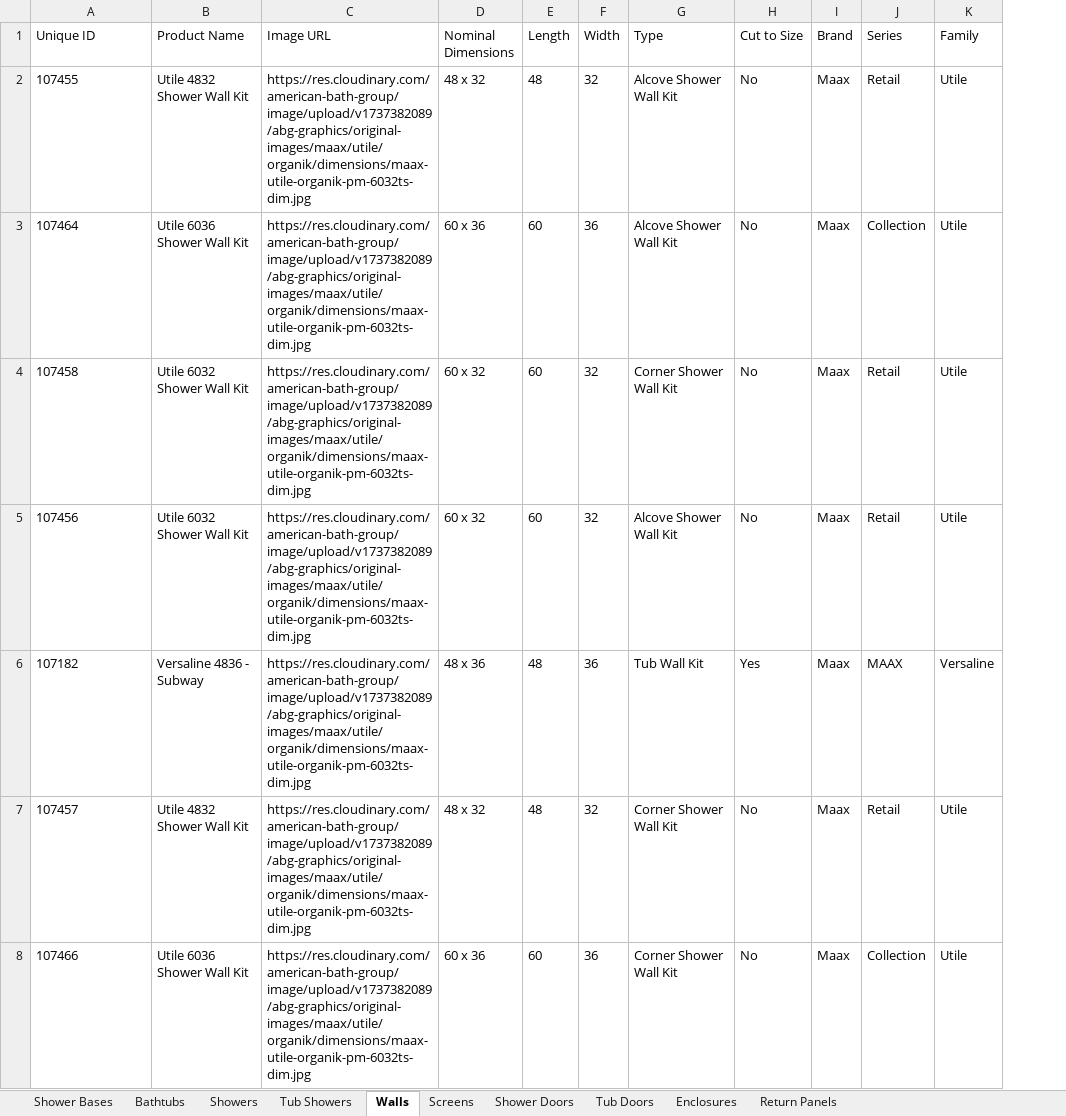
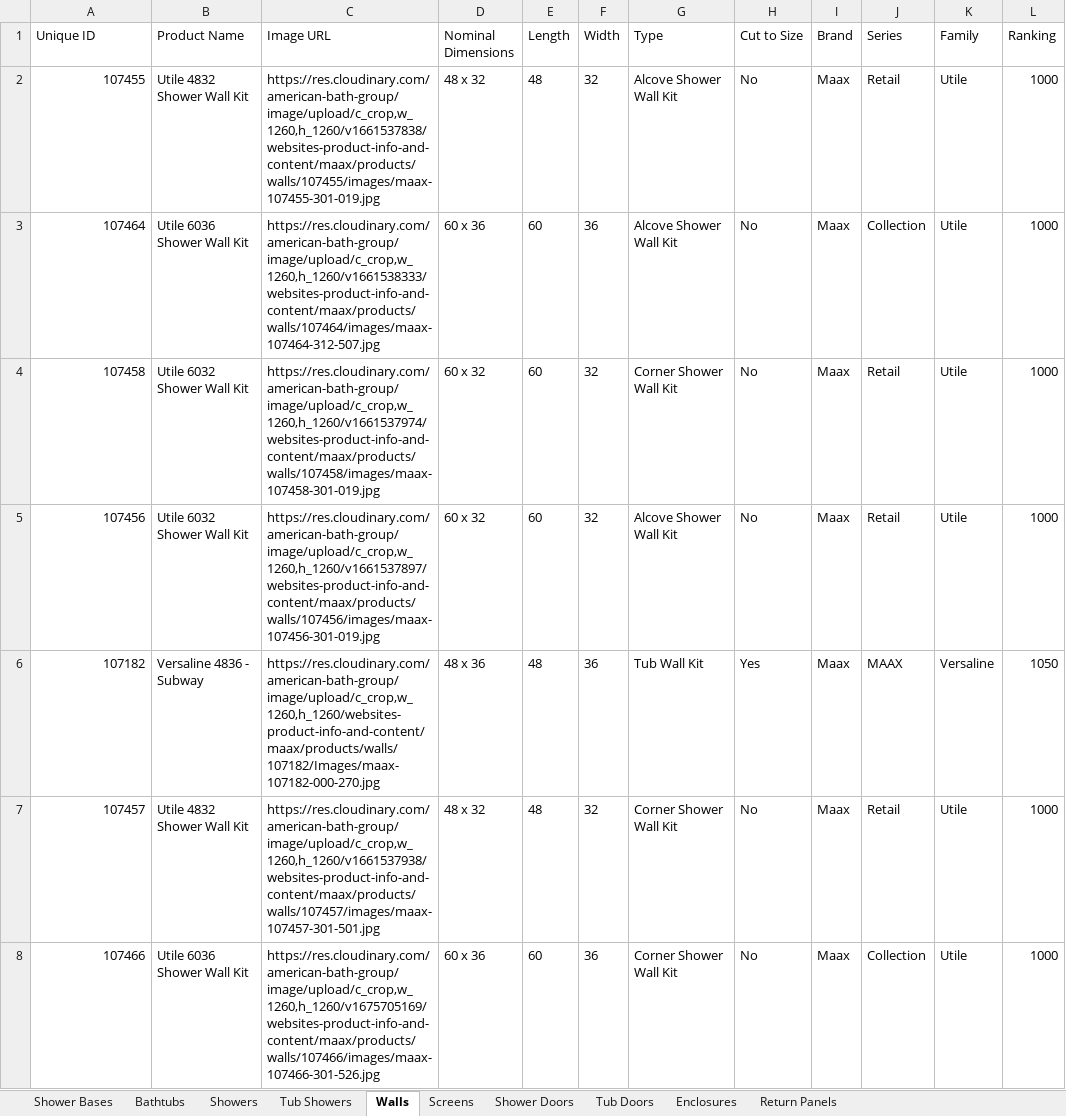
Before and after one commit to olepagedumontabg/ORCA, an Excel workbook: data/Product Data.xlsx, sheet Walls, drawn as a sheet; only a part is shown; values as stored, in another font and other column widths than the file's, no borders; the diff covers the shown part only; the diff names each change by its address in the sheet, - before the commit and + after, or states it on an @@ line.

```diff
--- a/data/Product Data.xlsx (sheet Walls)
+++ b/data/Product Data.xlsx (sheet Walls)
+column L (Ranking), rows 2-8: 1000 | 1000 | 1000 | 1000 | 1050 | 1000 | 1000
-A2:A8 alignment: left
+A2:A8 alignment: right
-C2 (Image URL): https://res.cloudinary.com/american-bath-group/image/upload/v1737382089/abg-graphics/original-images/maax/utile/organik/dimensions/maax-utile-organik-pm-6032ts-dim.jpg
+C2 (Image URL): https://res.cloudinary.com/american-bath-group/image/upload/c_crop,w_1260,h_1260/v1661537838/websites-product-info-and-content/maax/products/walls/107455/images/maax-107455-301-019.jpg
-C3 (Image URL): https://res.cloudinary.com/american-bath-group/image/upload/v1737382089/abg-graphics/original-images/maax/utile/organik/dimensions/maax-utile-organik-pm-6032ts-dim.jpg
+C3 (Image URL): https://res.cloudinary.com/american-bath-group/image/upload/c_crop,w_1260,h_1260/v1661538333/websites-product-info-and-content/maax/products/walls/107464/images/maax-107464-312-507.jpg
-C4 (Image URL): https://res.cloudinary.com/american-bath-group/image/upload/v1737382089/abg-graphics/original-images/maax/utile/organik/dimensions/maax-utile-organik-pm-6032ts-dim.jpg
+C4 (Image URL): https://res.cloudinary.com/american-bath-group/image/upload/c_crop,w_1260,h_1260/v1661537974/websites-product-info-and-content/maax/products/walls/107458/images/maax-107458-301-019.jpg
-C5 (Image URL): https://res.cloudinary.com/american-bath-group/image/upload/v1737382089/abg-graphics/original-images/maax/utile/organik/dimensions/maax-utile-organik-pm-6032ts-dim.jpg
+C5 (Image URL): https://res.cloudinary.com/american-bath-group/image/upload/c_crop,w_1260,h_1260/v1661537897/websites-product-info-and-content/maax/products/walls/107456/images/maax-107456-301-019.jpg
-C6 (Image URL): https://res.cloudinary.com/american-bath-group/image/upload/v1737382089/abg-graphics/original-images/maax/utile/organik/dimensions/maax-utile-organik-pm-6032ts-dim.jpg
+C6 (Image URL): https://res.cloudinary.com/american-bath-group/image/upload/c_crop,w_1260,h_1260/websites-product-info-and-content/maax/products/walls/107182/Images/maax-107182-000-270.jpg
-C7 (Image URL): https://res.cloudinary.com/american-bath-group/image/upload/v1737382089/abg-graphics/original-images/maax/utile/organik/dimensions/maax-utile-organik-pm-6032ts-dim.jpg
+C7 (Image URL): https://res.cloudinary.com/american-bath-group/image/upload/c_crop,w_1260,h_1260/v1661537938/websites-product-info-and-content/maax/products/walls/107457/images/maax-107457-301-501.jpg
-C8 (Image URL): https://res.cloudinary.com/american-bath-group/image/upload/v1737382089/abg-graphics/original-images/maax/utile/organik/dimensions/maax-utile-organik-pm-6032ts-dim.jpg
+C8 (Image URL): https://res.cloudinary.com/american-bath-group/image/upload/c_crop,w_1260,h_1260/v1675705169/websites-product-info-and-content/maax/products/walls/107466/images/maax-107466-301-526.jpg
```
Also changed, not shown: 26 edited cells and cell formats elsewhere in this sheet, sheet Shower Doors, sheet Bathtubs, sheet Shower Bases, sheet Tub Doors, sheet Return Panels, sheet Enclosures, 1 more sheet, hidden cells, 4 other files.
